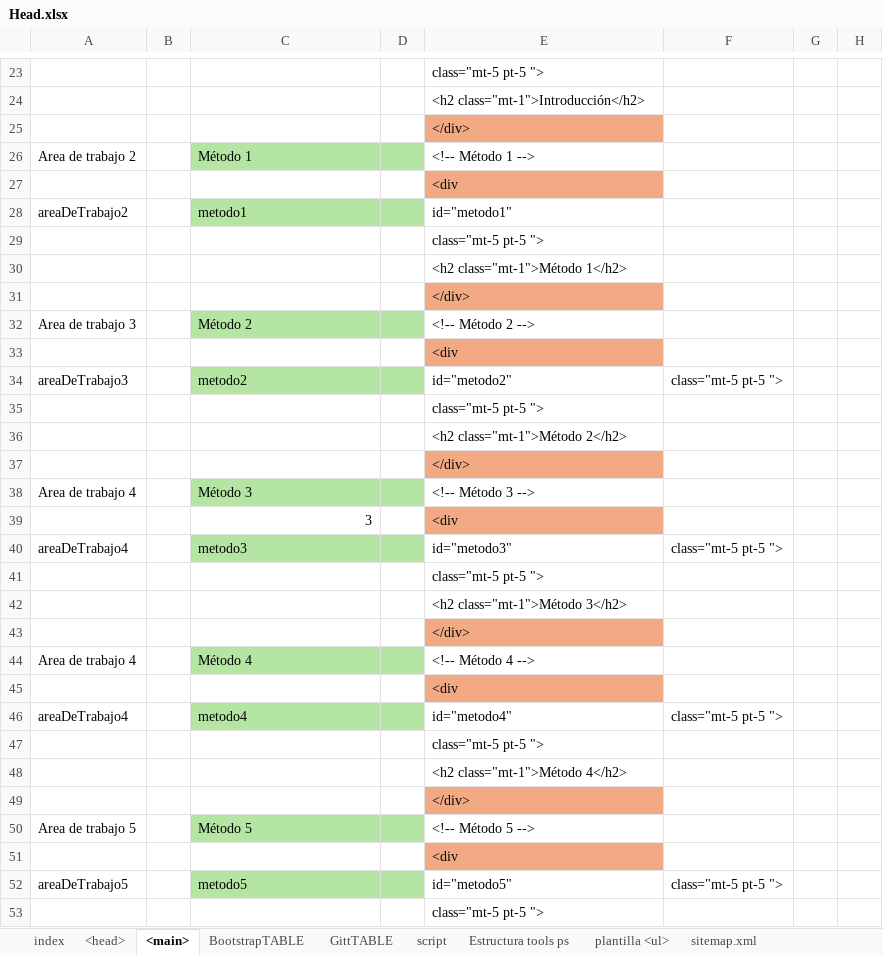
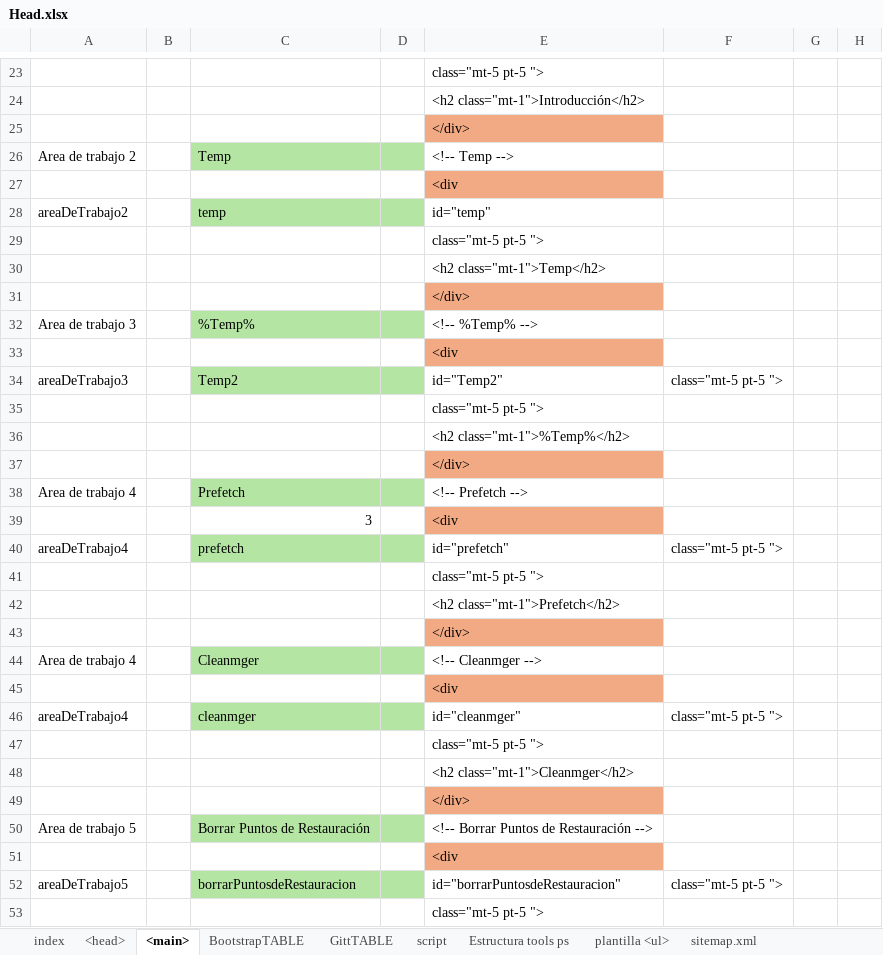
Before and after one commit to eduardoherreraf/PlantillaMiPagina, an Excel workbook: src/Head.xlsx, sheet <main>, drawn as a sheet; only a part is shown, gaps mark what is left out; values as stored, in another font and other column widths than the file's, no borders; conditional formats not drawn; the diff covers the shown part only; the diff names each change by its address in the sheet, - before the commit and + after, or states it on an @@ line.

Commit message:
add: otrosTemas@como_borrar_la_cache_y_archivos_basura_en_windows.html

```diff
--- a/src/Head.xlsx (sheet <main>)
+++ b/src/Head.xlsx (sheet <main>)
-C26: Método 1
+C26: Temp
-E26: <!-- Método 1 -->
+E26: <!-- Temp -->
-C28: metodo1
+C28: temp
-E28: id="metodo1"
+E28: id="temp"
-E30: <h2 class="mt-1">Método 1</h2>
+E30: <h2 class="mt-1">Temp</h2>
-C32: Método 2
+C32: %Temp%
-E32: <!-- Método 2 -->
+E32: <!-- %Temp% -->
-C34: metodo2
+C34: Temp2
-E34: id="metodo2"
+E34: id="Temp2"
-E36: <h2 class="mt-1">Método 2</h2>
+E36: <h2 class="mt-1">%Temp%</h2>
-C38: Método 3
+C38: Prefetch
-E38: <!-- Método 3 -->
+E38: <!-- Prefetch -->
-C40: metodo3
+C40: prefetch
-E40: id="metodo3"
+E40: id="prefetch"
-E42: <h2 class="mt-1">Método 3</h2>
+E42: <h2 class="mt-1">Prefetch</h2>
-C44: Método 4
+C44: Cleanmger
-E44: <!-- Método 4 -->
+E44: <!-- Cleanmger -->
-C46: metodo4
+C46: cleanmger
-E46: id="metodo4"
+E46: id="cleanmger"
-E48: <h2 class="mt-1">Método 4</h2>
+E48: <h2 class="mt-1">Cleanmger</h2>
-C50: Método 5
+C50: Borrar Puntos de Restauración
-E50: <!-- Método 5 -->
+E50: <!-- Borrar Puntos de Restauración -->
-C52: metodo5
+C52: borrarPuntosdeRestauracion
-E52: id="metodo5"
+E52: id="borrarPuntosdeRestauracion"
```
Also changed, not shown: 23 edited cells elsewhere in this sheet, sheet plantilla <ul>, sheet <head>, sheet sitemap.xml, formulas that keep their value, hidden cells, 4 other files.
